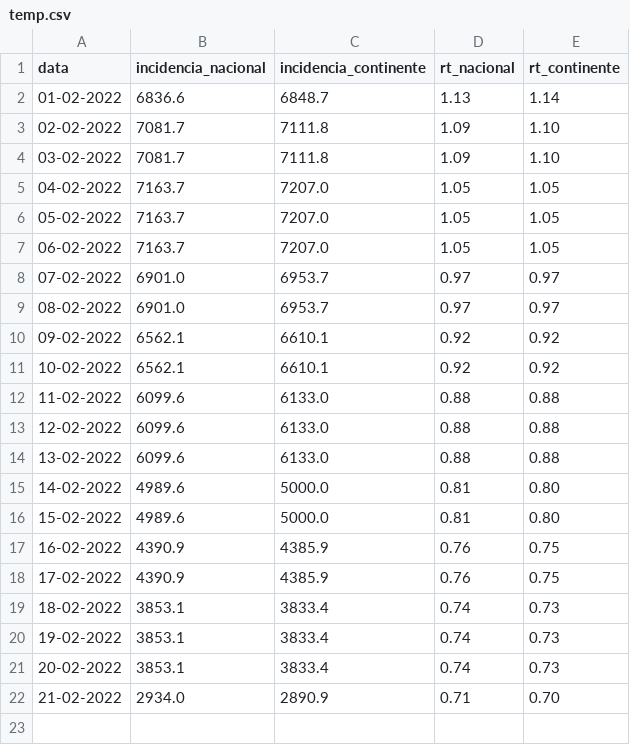
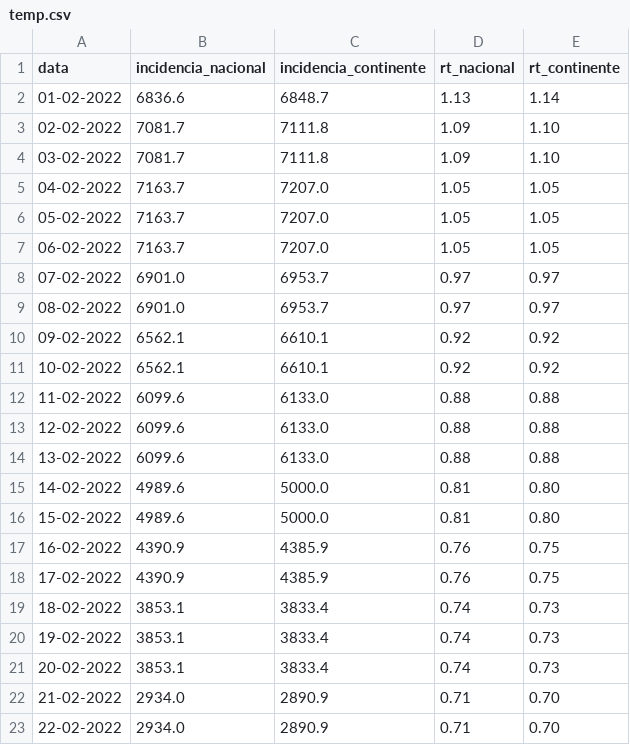
Before and after one commit to dssg-pt/covid19pt-data, a CSV file: .github/temp.csv, drawn as a sheet.

Commit message:
Rt e incidência 22 fevereiro

```diff
--- a/.github/temp.csv
+++ b/.github/temp.csv
@@ -22 +22,2 @@ data,incidencia_nacional,incidencia_continente,rt_nacional,rt_continente
 21-02-2022,2934.0,2890.9,0.71,0.70
+22-02-2022,2934.0,2890.9,0.71,0.70
```
